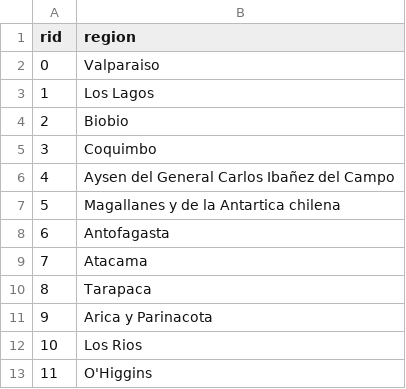
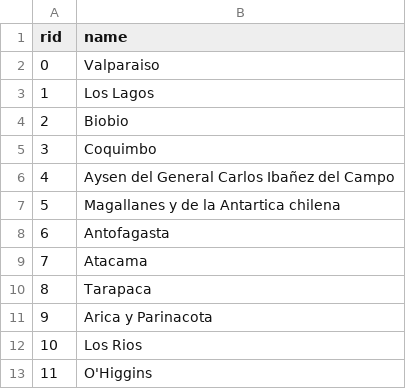
Before and after one commit to jordonezp/Bases-de-Datos-IIC2413-2020-2, a CSV file: Entrega3/worked_data/regions.csv, drawn as a sheet.

Commit message:
worked_data

```diff
--- a/Entrega3/worked_data/regions.csv
+++ b/Entrega3/worked_data/regions.csv
@@ -1,2 +1,2 @@
-rid,region
+rid,name
 0,Valparaiso
```
Also changed, not shown: 4 other files.
